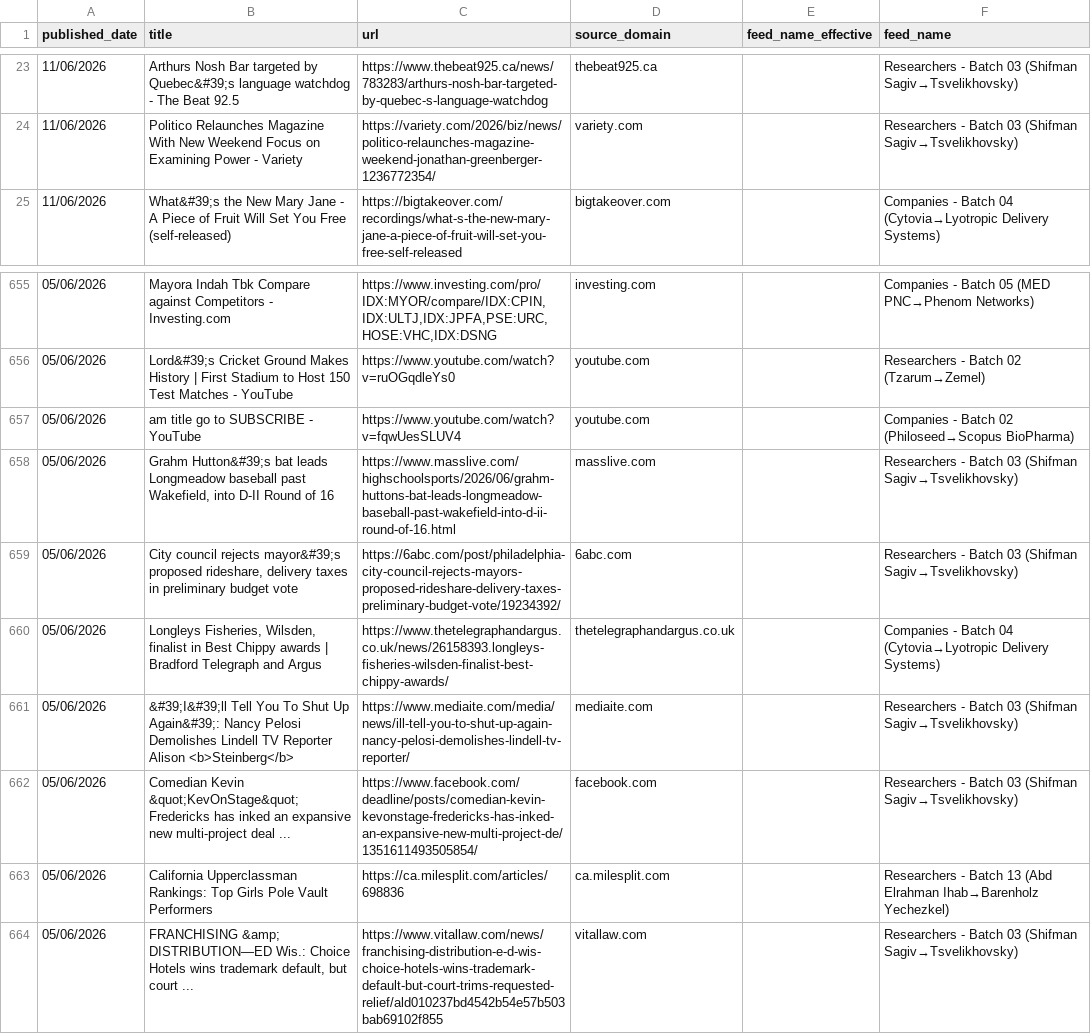
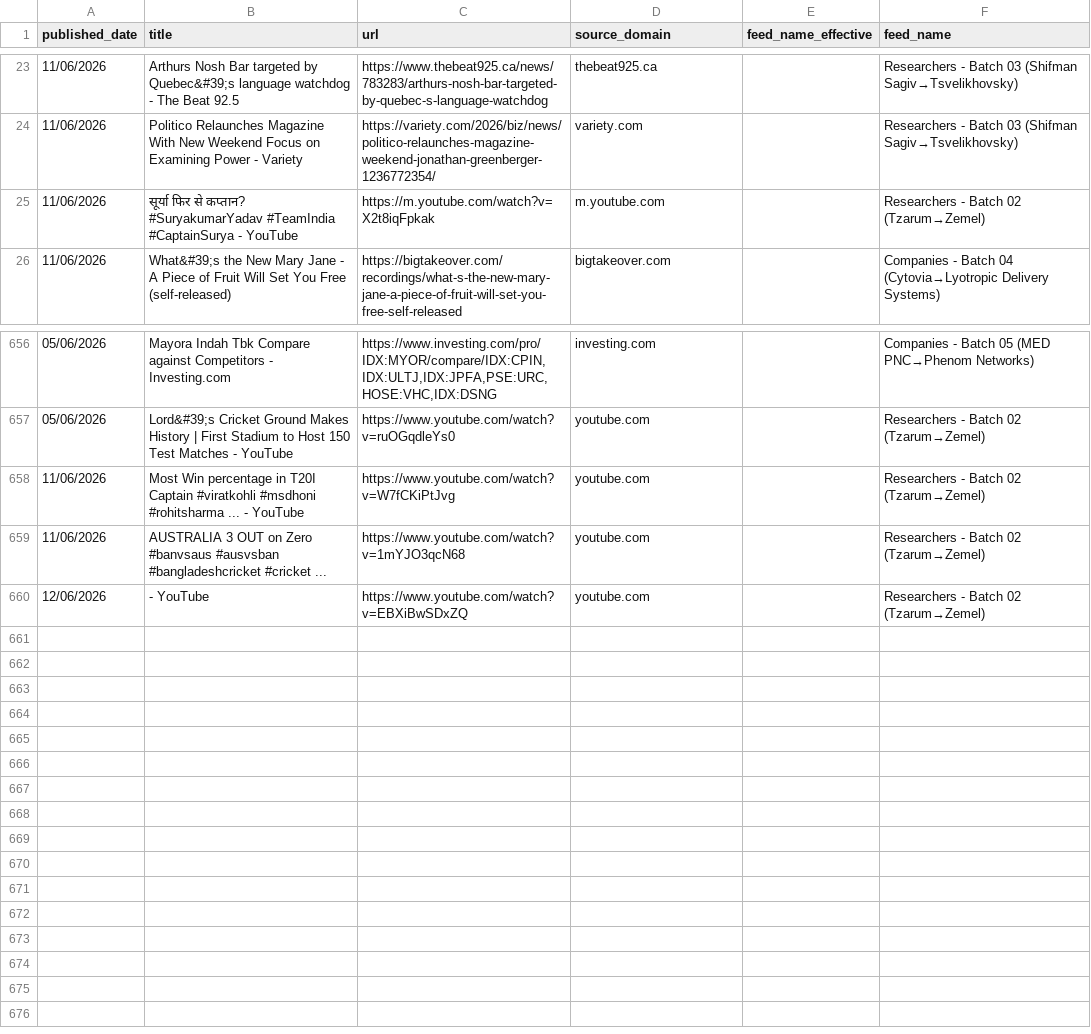
Before and after one commit to elyashivzangen/yissum-science, a CSV file: data_new_updater/feed_titles.csv, drawn as a sheet; only a part is shown, gaps mark what is left out.

```diff
--- a/data_new_updater/feed_titles.csv
+++ b/data_new_updater/feed_titles.csv
@@ -24,2 +24,3 @@ published_date,title,url,source_domain,feed_name_effective,feed_name
 11/06/2026,Politico Relaunches Magazine With New Weekend Focus on Examining Power - Variety,https://variety.com/2026/biz/news/politico-relaunches-magazine-weekend-jonathan-greenberger-1236772354/,variety.com,,Researchers - Batch 03 (Shifman Sagiv→Tsvelikhovsky)
+11/06/2026,सूर्या फिर से कप्तान? #SuryakumarYadav #TeamIndia #CaptainSurya - YouTube,https://m.youtube.com/watch?v=X2t8iqFpkak,m.youtube.com,,Researchers - Batch 02 (Tzarum→Zemel)
 11/06/2026,What&#39;s the New Mary Jane - A Piece of Fruit Will Set You Free (self-released),https://bigtakeover.com/recordings/what-s-the-new-mary-jane-a-piece-of-fruit-will-set-you-free-self-released,bigtakeover.com,,Companies - Batch 04 (Cytovia→Lyotropic Delivery Systems)
@@ -656,9 +657,4 @@ published_date,title,url,source_domain,feed_name_effective,feed_name
 05/06/2026,Lord&#39;s Cricket Ground Makes History | First Stadium to Host 150 Test Matches - YouTube,https://www.youtube.com/watch?v=ruOGqdleYs0,youtube.com,,Researchers - Batch 02 (Tzarum→Zemel)
-05/06/2026,am title go to SUBSCRIBE - YouTube,https://www.youtube.com/watch?v=fqwUesSLUV4,youtube.com,,Companies - Batch 02 (Philoseed→Scopus BioPharma)
-05/06/2026,"Grahm Hutton&#39;s bat leads Longmeadow baseball past Wakefield, into D-II Round of 16",https://www.masslive.com/highschoolsports/2026/06/grahm-huttons-bat-leads-longmeadow-baseball-past-wakefield-into-d-ii-round-of-16.html,masslive.com,,Researchers - Batch 03 (Shifman Sagiv→Tsvelikhovsky)
-05/06/2026,"City council rejects mayor&#39;s proposed rideshare, delivery taxes in preliminary budget vote",https://6abc.com/post/philadelphia-city-council-rejects-mayors-proposed-rideshare-delivery-taxes-preliminary-budget-vote/19234392/,6abc.com,,Researchers - Batch 03 (Shifman Sagiv→Tsvelikhovsky)
-05/06/2026,"Longleys Fisheries, Wilsden, finalist in Best Chippy awards | Bradford Telegraph and Argus",https://www.thetelegraphandargus.co.uk/news/26158393.longleys-fisheries-wilsden-finalist-best-chippy-awards/,thetelegraphandargus.co.uk,,Companies - Batch 04 (Cytovia→Lyotropic Delivery Systems)
-05/06/2026,&#39;I&#39;ll Tell You To Shut Up Again&#39;: Nancy Pelosi Demolishes Lindell TV Reporter Alison <b>Steinberg</b>,https://www.mediaite.com/media/news/ill-tell-you-to-shut-up-again-nancy-pelosi-demolishes-lindell-tv-reporter/,mediaite.com,,Researchers - Batch 03 (Shifman Sagiv→Tsvelikhovsky)
-05/06/2026,Comedian Kevin &quot;KevOnStage&quot; Fredericks has inked an expansive new multi-project deal ...,https://www.facebook.com/deadline/posts/comedian-kevin-kevonstage-fredericks-has-inked-an-expansive-new-multi-project-de/1351611493505854/,facebook.com,,Researchers - Batch 03 (Shifman Sagiv→Tsvelikhovsky)
-05/06/2026,California Upperclassman Rankings: Top Girls Pole Vault Performers,https://ca.milesplit.com/articles/698836,ca.milesplit.com,,Researchers - Batch 13 (Abd Elrahman Ihab→Barenholz Yechezkel)
-05/06/2026,"FRANCHISING &amp; DISTRIBUTION—ED Wis.: Choice Hotels wins trademark default, but court ...",https://www.vitallaw.com/news/franchising-distribution-e-d-wis-choice-hotels-wins-trademark-default-but-court-trims-requested-relief/ald010237bd4542b54e57b503bab69102f855,vitallaw.com,,Researchers - Batch 03 (Shifman Sagiv→Tsvelikhovsky)
+11/06/2026,Most Win percentage in T20I Captain #viratkohli #msdhoni #rohitsharma ... - YouTube,https://www.youtube.com/watch?v=W7fCKiPtJvg,youtube.com,,Researchers - Batch 02 (Tzarum→Zemel)
+11/06/2026,AUSTRALIA 3 OUT on Zero #banvsaus #ausvsban #bangladeshcricket #cricket ...,https://www.youtube.com/watch?v=1mYJO3qcN68,youtube.com,,Researchers - Batch 02 (Tzarum→Zemel)
+12/06/2026,- YouTube,https://www.youtube.com/watch?v=EBXiBwSDxZQ,youtube.com,,Researchers - Batch 02 (Tzarum→Zemel)
```
Also changed, not shown: data_new_updater/feed.csv, data_new_updater/feed_compact.csv, 2 other files.
